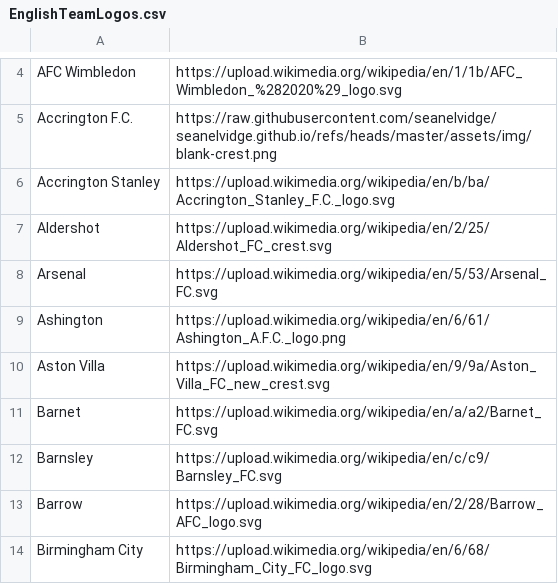
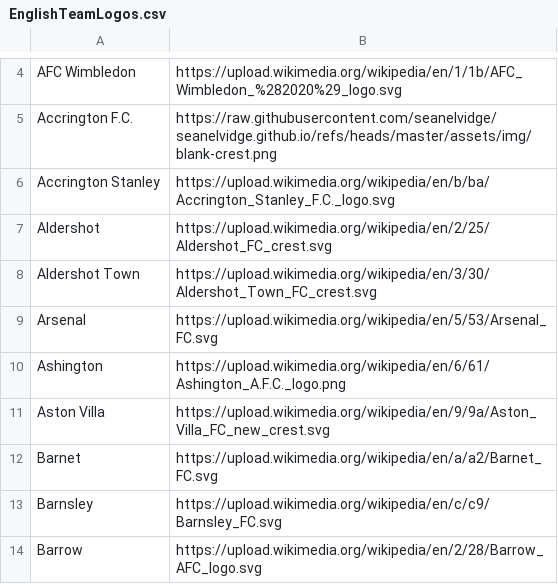
Before and after one commit to seanelvidge/England-football-results, a CSV file: EnglishTeamLogos.csv, drawn as a sheet; only a part is shown, gaps mark what is left out; the shorter side is filled out with more unchanged rows.

Commit message:
Update EnglishTeamLogos.csv
Add Aldershot Town (separately from Aldershot)

```diff
--- a/EnglishTeamLogos.csv
+++ b/EnglishTeamLogos.csv
@@ -7,2 +7,3 @@ Accrington Stanley,https://upload.wikimedia.org/wikipedia/en/b/ba/Accrington_Sta
 Aldershot,https://upload.wikimedia.org/wikipedia/en/2/25/Aldershot_FC_crest.svg
+Aldershot Town,https://upload.wikimedia.org/wikipedia/en/3/30/Aldershot_Town_FC_crest.svg
 Arsenal,https://upload.wikimedia.org/wikipedia/en/5/53/Arsenal_FC.svg
```
